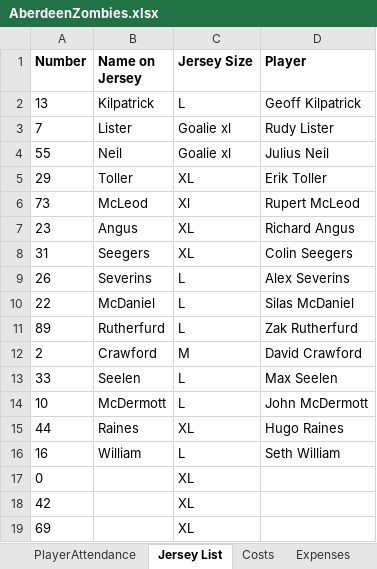
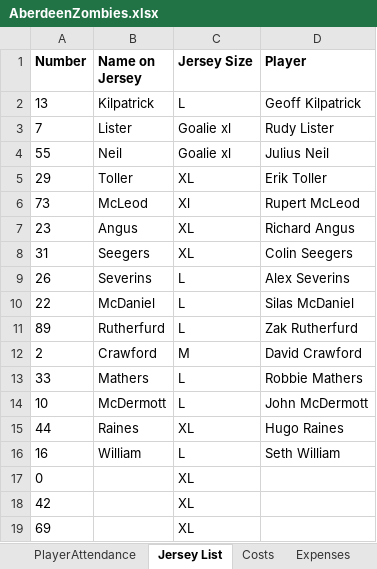
Before and after one commit to Autist16/Aberdeen-Zombies-Data-Project, an Excel workbook: AberdeenZombies.xlsx, sheet Jersey List, drawn as a sheet; values as stored, in another font and other column widths than the file's, no borders; the diff names each change by its address in the sheet, - before the commit and + after, or states it on an @@ line.

```diff
--- a/AberdeenZombies.xlsx (sheet Jersey List)
+++ b/AberdeenZombies.xlsx (sheet Jersey List)
-B13 (Name on Jersey): Seelen
+B13 (Name on Jersey): Mathers
-D13 (Player): Max Seelen
+D13 (Player): Robbie Mathers
```
Also changed, not shown: sheet PlayerAttendance, sheet Expenses, sheet Costs, 1 other file.
